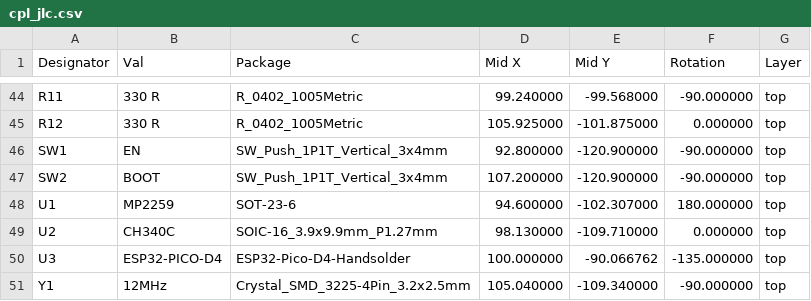
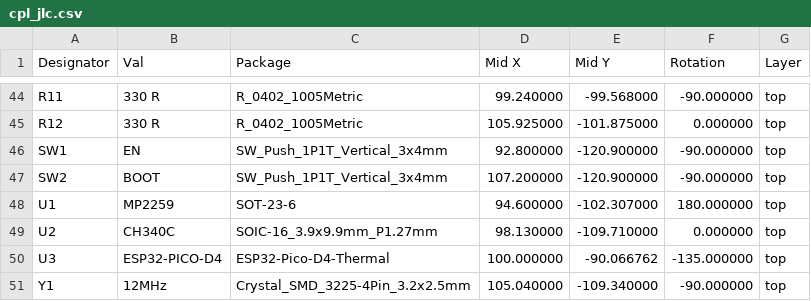
Before and after one commit to moucha19/ESP32-Devkit-Type-C, a CSV file: jlcpcb/cpl_jlc.csv, drawn as a sheet; only a part is shown, gaps mark what is left out.

```diff
--- a/jlcpcb/cpl_jlc.csv
+++ b/jlcpcb/cpl_jlc.csv
@@ -49,3 +49,3 @@
 "U2","CH340C","SOIC-16_3.9x9.9mm_P1.27mm",98.130000,-109.710000,0.000000,top
-"U3","ESP32-PICO-D4","ESP32-Pico-D4-Handsolder",100.000000,-90.066762,-135.000000,top
+"U3","ESP32-PICO-D4","ESP32-Pico-D4-Thermal",100.000000,-90.066762,-135.000000,top
 "Y1","12MHz","Crystal_SMD_3225-4Pin_3.2x2.5mm",105.040000,-109.340000,-90.000000,top
```
Also changed, not shown: jlcpcb/bom_jlc_all.csv, jlcpcb/bom_jlc_smt.csv, 12 other files.
